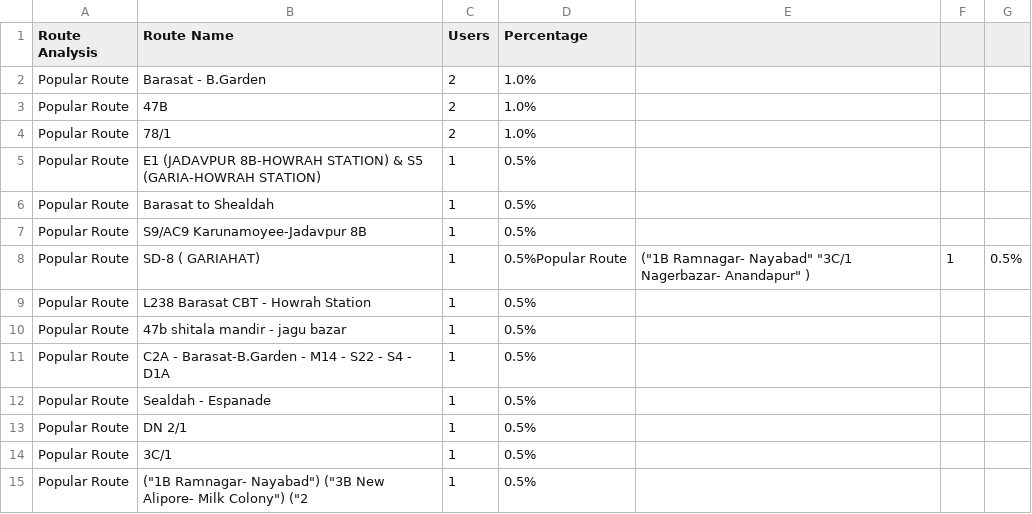
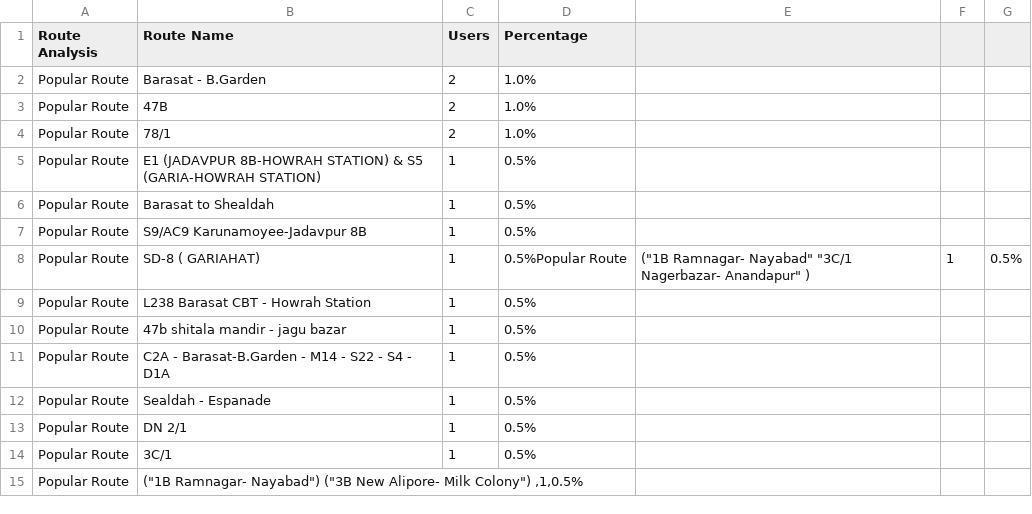
Before and after one commit to Shreeparna05/Kolkata-Bus-Survey-Analysis, a CSV file: kolkata_bus_popular_routes.csv, drawn as a sheet.

Commit message:
kolkata_bus_popular_routes.csv

```diff
--- a/kolkata_bus_popular_routes.csv
+++ b/kolkata_bus_popular_routes.csv
@@ -14,2 +14,3 @@ Popular Route,DN 2/1,1,0.5%
 Popular Route,3C/1,1,0.5%
-Popular Route,"(""1B Ramnagar- Nayabad"") (""3B New Alipore- Milk Colony"") (""2",1,0.5%
+Popular Route,"(""1B Ramnagar- Nayabad"") (""3B New Alipore- Milk Colony"") ,1,0.5%
+
```
